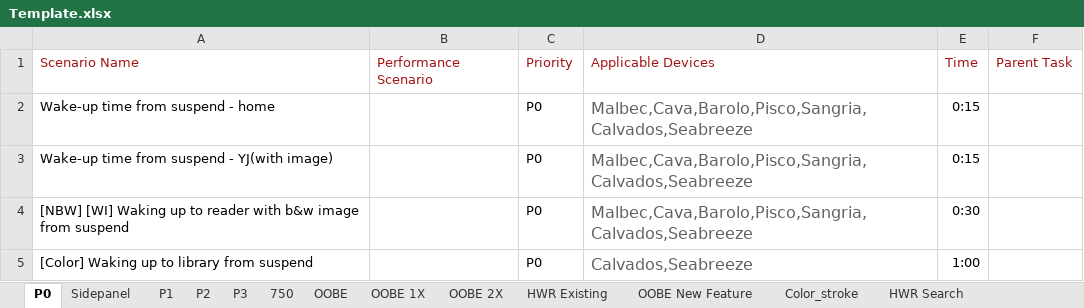
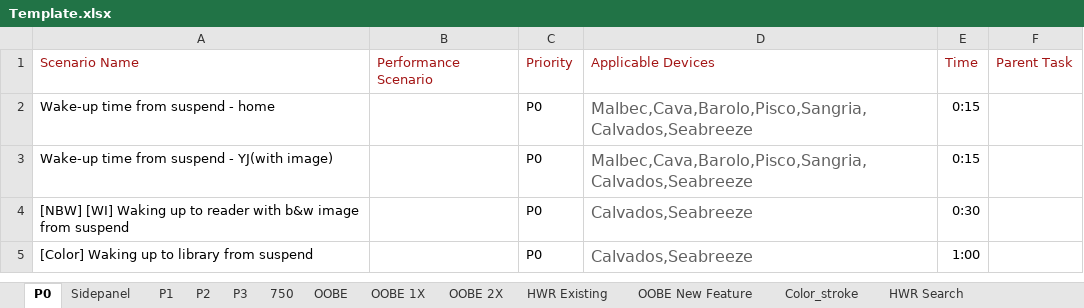
Before and after one commit to sakthivelprabakaran/ASANA_Dashboard, an Excel workbook: asana_generator_app/resources/Template.xlsx, sheet P0, drawn as a sheet; values as stored, in another font and other column widths than the file's, no borders; the diff names each change by its address in the sheet, - before the commit and + after, or states it on an @@ line.

```diff
--- a/asana_generator_app/resources/Template.xlsx (sheet P0)
+++ b/asana_generator_app/resources/Template.xlsx (sheet P0)
-D4: Malbec,Cava,Barolo,Pisco,Sangria,Calvados,Seabreeze
+D4: Calvados,Seabreeze
```
Also changed, not shown: 8 other files.
